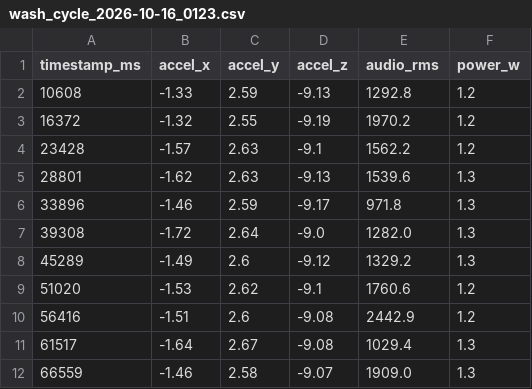
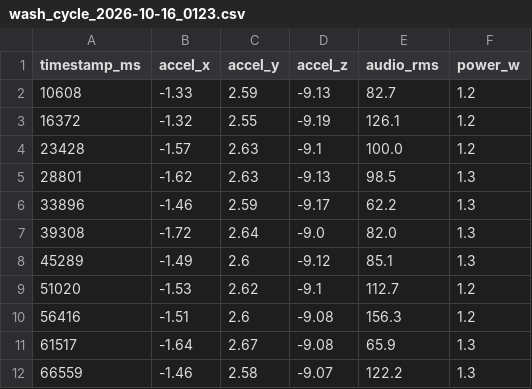
Before and after one commit to adamdanishj30/washer-pdm, a CSV file: data/testing_data/wash_cycle_2026-10-16_0123.csv, drawn as a sheet.

```diff
--- a/data/testing_data/wash_cycle_2026-10-16_0123.csv
+++ b/data/testing_data/wash_cycle_2026-10-16_0123.csv
@@ -1,12 +1,12 @@
 timestamp_ms,accel_x,accel_y,accel_z,audio_rms,power_w
-10608,-1.33,2.59,-9.13,1292.8,1.2
-16372,-1.32,2.55,-9.19,1970.2,1.2
-23428,-1.57,2.63,-9.1,1562.2,1.2
-28801,-1.62,2.63,-9.13,1539.6,1.3
-33896,-1.46,2.59,-9.17,971.8,1.3
-39308,-1.72,2.64,-9.0,1282.0,1.3
-45289,-1.49,2.6,-9.12,1329.2,1.3
-51020,-1.53,2.62,-9.1,1760.6,1.2
-56416,-1.51,2.6,-9.08,2442.9,1.2
-61517,-1.64,2.67,-9.08,1029.4,1.3
-66559,-1.46,2.58,-9.07,1909.0,1.3
+10608,-1.33,2.59,-9.13,82.7,1.2
+16372,-1.32,2.55,-9.19,126.1,1.2
+23428,-1.57,2.63,-9.1,100.0,1.2
+28801,-1.62,2.63,-9.13,98.5,1.3
+33896,-1.46,2.59,-9.17,62.2,1.3
+39308,-1.72,2.64,-9.0,82.0,1.3
+45289,-1.49,2.6,-9.12,85.1,1.3
+51020,-1.53,2.62,-9.1,112.7,1.2
+56416,-1.51,2.6,-9.08,156.3,1.2
+61517,-1.64,2.67,-9.08,65.9,1.3
+66559,-1.46,2.58,-9.07,122.2,1.3
```
Also changed, not shown: data/pdm_multimodal_prediction_dataset.csv, data/real_sessions/wash_cycle_2026-10-16_0857.csv, 18 other files.
